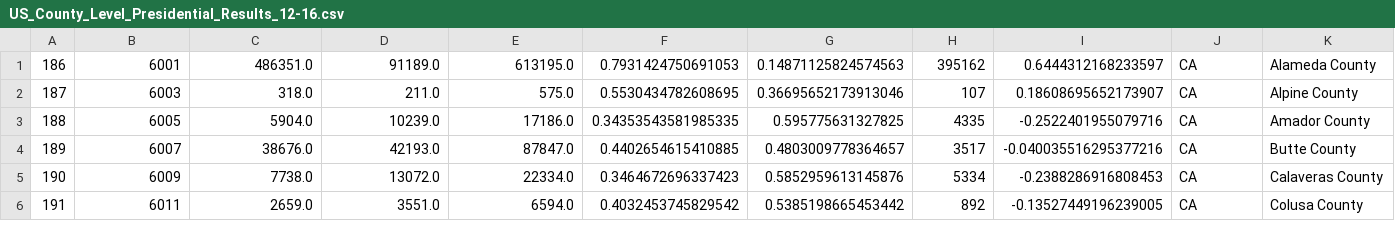
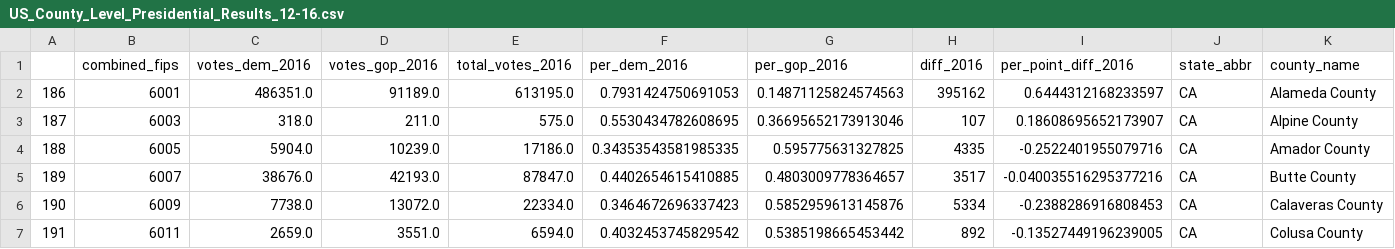
Before and after one commit to jkopczyn/County_Level_Election_Results_12-16, a CSV file: US_County_Level_Presidential_Results_12-16.csv, drawn as a sheet; only a part is shown; rows hold the shown columns only; the diff names each change by its address in the sheet, - before the commit and + after, or states it on an @@ line.

Commit message:
Update US_County_Level_Presidential_Results_12-16.csv

```diff
--- a/US_County_Level_Presidential_Results_12-16.csv
+++ b/US_County_Level_Presidential_Results_12-16.csv
+row 1:  | combined_fips | votes_dem_2016 | votes_gop_2016 | total_votes_2016 | per_dem_2016 | per_gop_2016 | diff_2016 | per_point_diff_2016 | state_abbr | county_name
```
